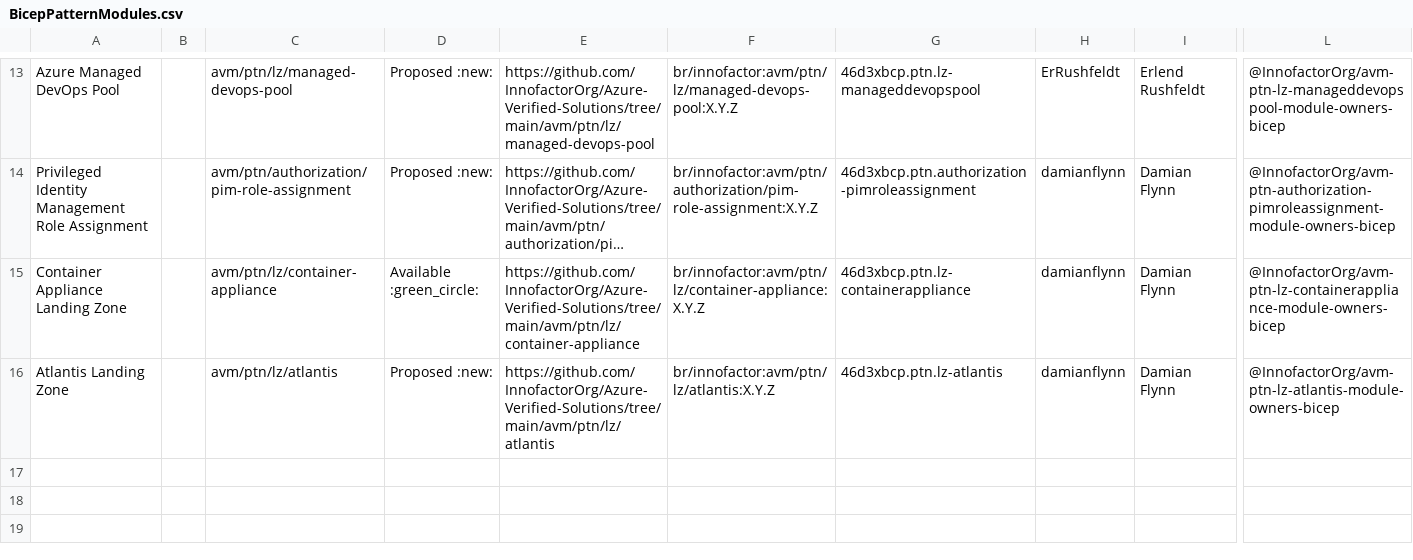
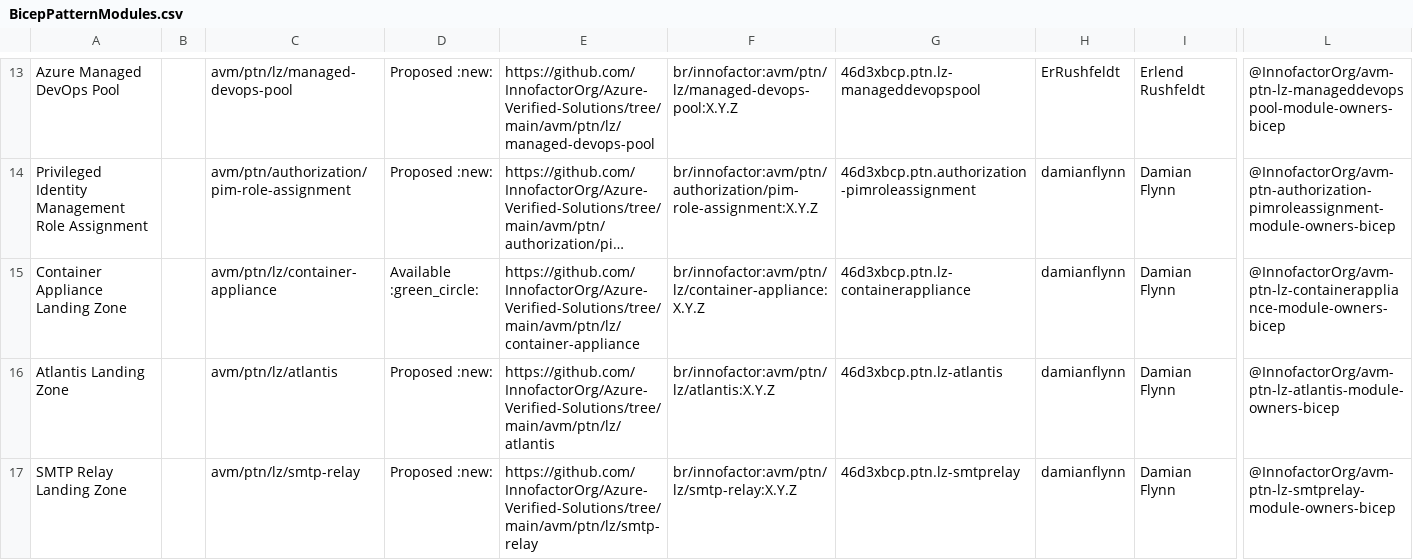
Before and after one commit to innofactororg/azure-modules, a CSV file: docs/static/module-indexes/BicepPatternModules.csv, drawn as a sheet; only a part is shown, gaps mark what is left out; long unchanged cells end in …; rows hold the shown columns only; the diff names each change by its address in the sheet, - before the commit and + after, or states it on an @@ line.

```diff
--- a/docs/static/module-indexes/BicepPatternModules.csv
+++ b/docs/static/module-indexes/BicepPatternModules.csv
+row 17: SMTP Relay Landing Zone |  | avm/ptn/lz/smtp-relay | Proposed :new: | https://github.com/InnofactorOrg/Azure-Verified-Solutions/tree/main/avm/ptn/lz/smtp-relay | br/innofactor:avm/ptn/lz/smtp-relay:X.Y.Z | 46d3xbcp.ptn.lz-smtprelay | damianflynn | Damian Flynn | @InnofactorOrg/avm-ptn-lz-smtprelay-module-owners-bicep
```
